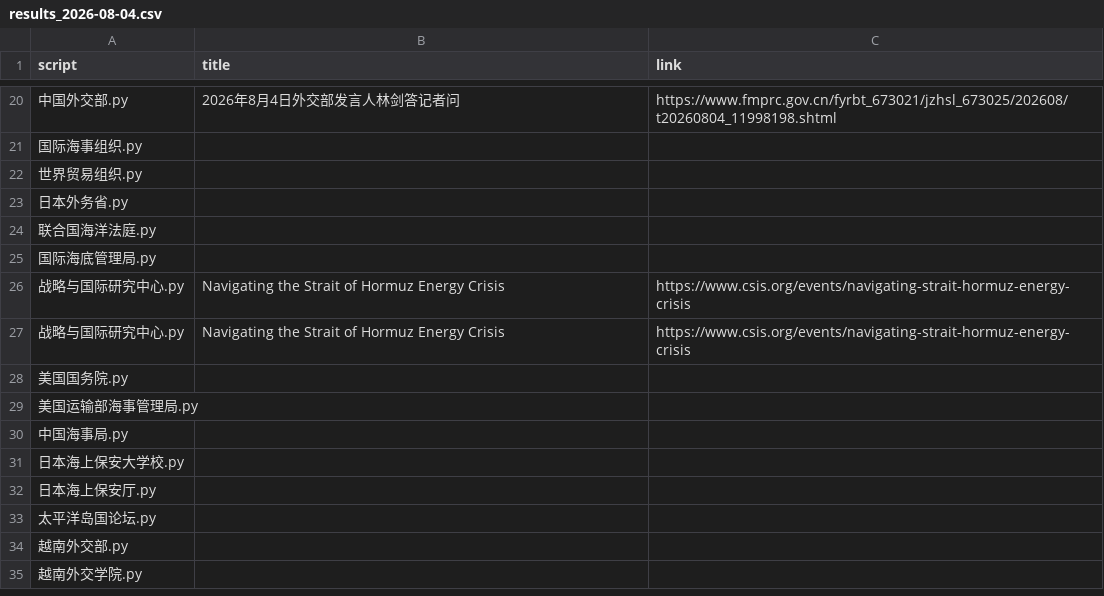
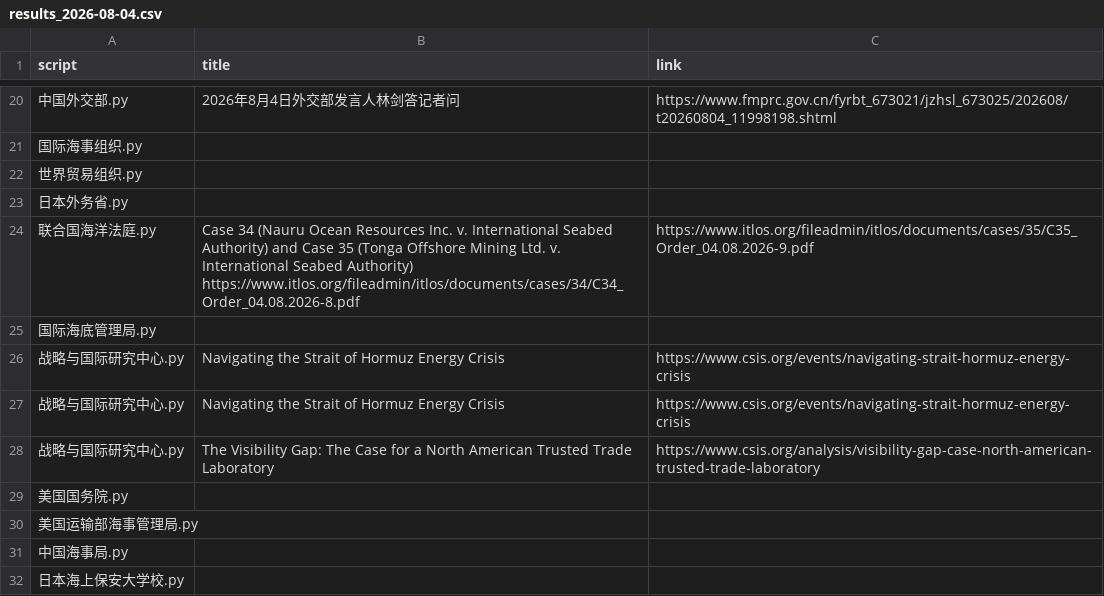
Before and after one commit to KACSH9/---, a CSV file: results_2026-08-04.csv, drawn as a sheet; only a part is shown, gaps mark what is left out; the shorter side is filled out with more unchanged rows.

```diff
--- a/results_2026-08-04.csv
+++ b/results_2026-08-04.csv
@@ -23,3 +23,3 @@ script,title,link
 日本外务省.py,,
-联合国海洋法庭.py,,
+联合国海洋法庭.py,Case 34 (Nauru Ocean Resources Inc. v. International Seabed Authority) and Case 35 (Tonga Offshore Mining Ltd. v. International Seabed Authority) https://www.itlos.org/fileadmin/itlos/documents/cases/34/C34_Order_04.08.2026-8.pdf,https://www.itlos.org/fileadmin/itlos/documents/cases/35/C35_Order_04.08.2026-9.pdf
 国际海底管理局.py,,
@@ -27,2 +27,3 @@ script,title,link
 战略与国际研究中心.py,Navigating the Strait of Hormuz Energy Crisis,https://www.csis.org/events/navigating-strait-hormuz-energy-crisis
+战略与国际研究中心.py,The Visibility Gap: The Case for a North American Trusted Trade Laboratory,https://www.csis.org/analysis/visibility-gap-case-north-american-trusted-trade-laboratory
 美国国务院.py,,
```
